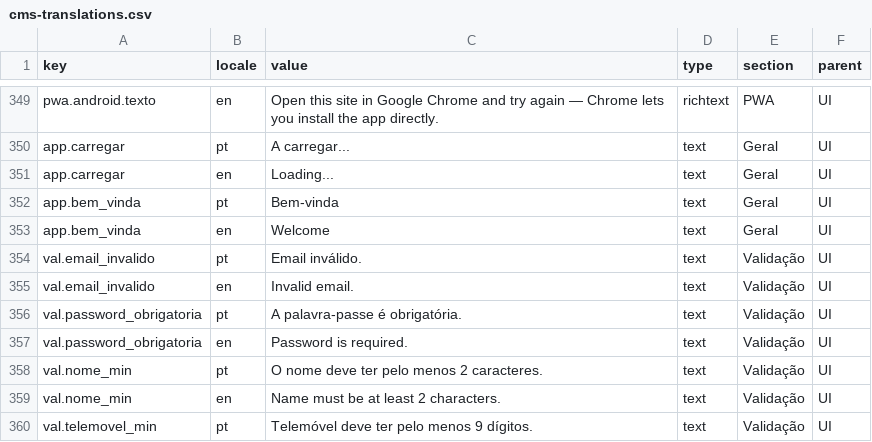
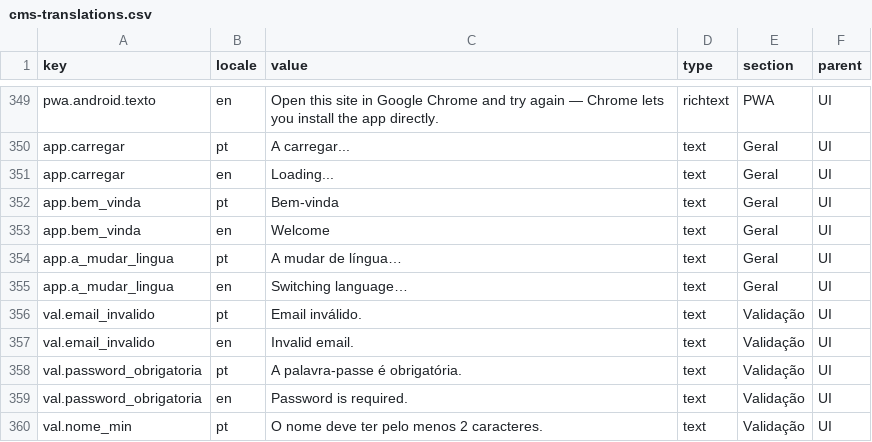
Before and after one commit to ruiffpereira/margarida-nailartist, a CSV file: cms-translations.csv, drawn as a sheet; only a part is shown, gaps mark what is left out; the shorter side is filled out with more unchanged rows; the diff names each change by its address in the sheet, - before the commit and + after, or states it on an @@ line.

```diff
--- a/cms-translations.csv
+++ b/cms-translations.csv
+row 354: app.a_mudar_lingua | pt | A mudar de língua… | text | Geral | UI
+row 355: app.a_mudar_lingua | en | Switching language… | text | Geral | UI
```
Also changed, not shown: 1 other file.
